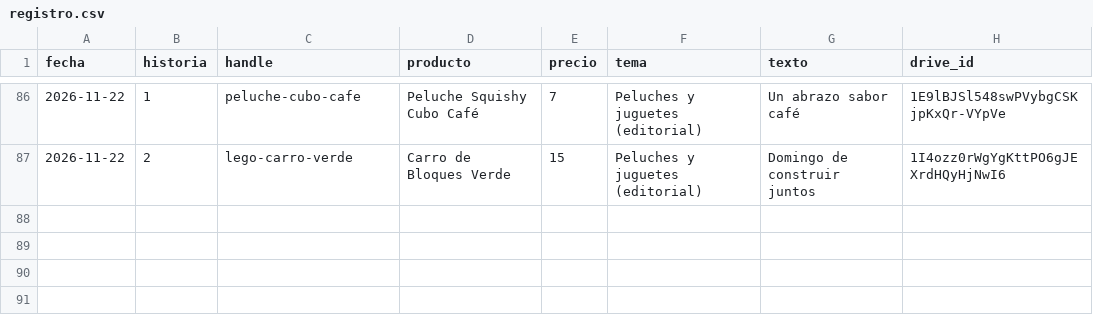
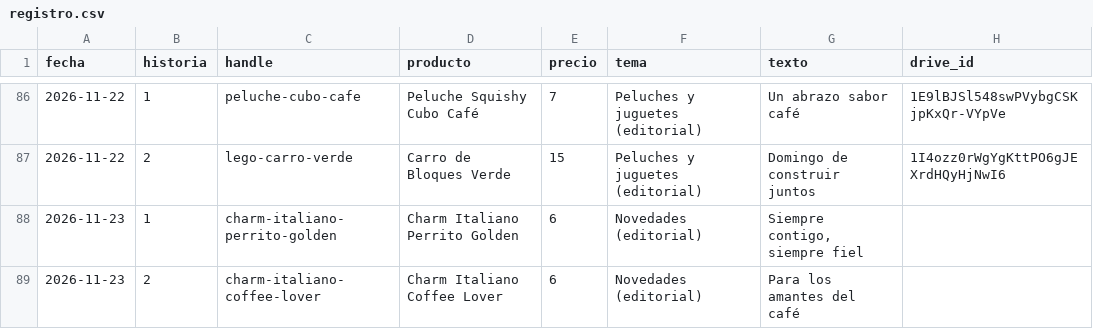
Before and after one commit to ddonoso1992-eng/Kimo-historias, a CSV file: registro.csv, drawn as a sheet; only a part is shown, gaps mark what is left out; the diff names each change by its address in the sheet, - before the commit and + after, or states it on an @@ line.

```diff
--- a/registro.csv
+++ b/registro.csv
+row 88: 2026-11-23 | 1 | charm-italiano-perrito-golden | Charm Italiano Perrito Golden | 6 | Novedades (editorial) | Siempre contigo, siempre fiel
+row 89: 2026-11-23 | 2 | charm-italiano-coffee-lover | Charm Italiano Coffee Lover | 6 | Novedades (editorial) | Para los amantes del café
```
Also changed, not shown: 5 other files.
